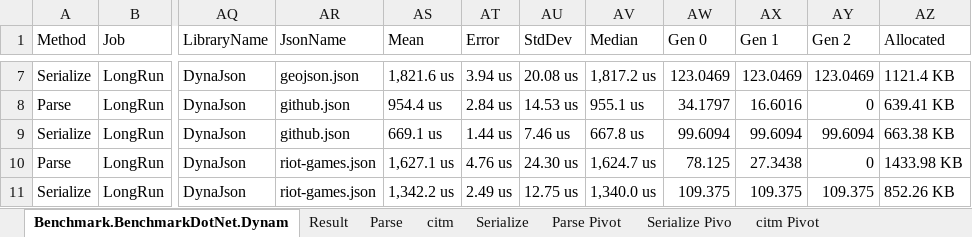
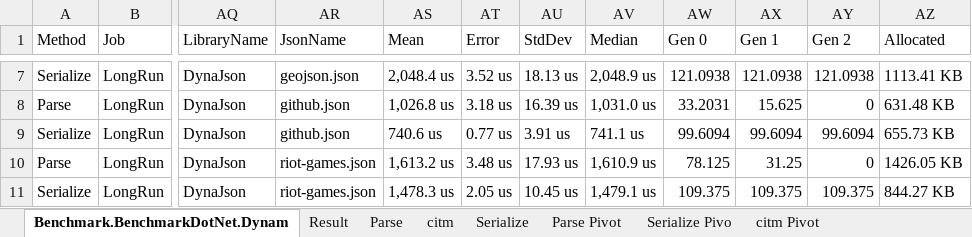
Before and after one commit to fujieda/DynaJson, an Excel workbook: Benchmark/dynamic-result.xlsx, sheet Benchmark.BenchmarkDotNet.Dynam, drawn as a sheet; only a part is shown, gaps mark what is left out; values as stored, in another font and other column widths than the file's, no borders; the diff covers the shown part only; the diff names each change by its address in the sheet, - before the commit and + after, or states it on an @@ line.

```diff
--- a/Benchmark/dynamic-result.xlsx (sheet Benchmark.BenchmarkDotNet.Dynam)
+++ b/Benchmark/dynamic-result.xlsx (sheet Benchmark.BenchmarkDotNet.Dynam)
-AS7 (Mean): 1,821.6 us
+AS7 (Mean): 2,048.4 us
-AT7 (Error): 3.94 us
+AT7 (Error): 3.52 us
-AU7 (StdDev): 20.08 us
+AU7 (StdDev): 18.13 us
-AV7 (Median): 1,817.2 us
+AV7 (Median): 2,048.9 us
-AW7 (Gen 0): 123.0469
+AW7 (Gen 0): 121.0938
-AX7 (Gen 1): 123.0469
+AX7 (Gen 1): 121.0938
-AY7 (Gen 2): 123.0469
+AY7 (Gen 2): 121.0938
-AZ7 (Allocated): 1121.4 KB
+AZ7 (Allocated): 1113.41 KB
-AS8 (Mean): 954.4 us
+AS8 (Mean): 1,026.8 us
-AT8 (Error): 2.84 us
+AT8 (Error): 3.18 us
-AU8 (StdDev): 14.53 us
+AU8 (StdDev): 16.39 us
-AV8 (Median): 955.1 us
+AV8 (Median): 1,031.0 us
-AW8 (Gen 0): 34.1797
+AW8 (Gen 0): 33.2031
-AX8 (Gen 1): 16.6016
+AX8 (Gen 1): 15.625
-AZ8 (Allocated): 639.41 KB
+AZ8 (Allocated): 631.48 KB
-AS9 (Mean): 669.1 us
+AS9 (Mean): 740.6 us
-AT9 (Error): 1.44 us
+AT9 (Error): 0.77 us
-AU9 (StdDev): 7.46 us
+AU9 (StdDev): 3.91 us
-AV9 (Median): 667.8 us
+AV9 (Median): 741.1 us
-AZ9 (Allocated): 663.38 KB
+AZ9 (Allocated): 655.73 KB
-AS10 (Mean): 1,627.1 us
+AS10 (Mean): 1,613.2 us
-AT10 (Error): 4.76 us
+AT10 (Error): 3.48 us
-AU10 (StdDev): 24.30 us
+AU10 (StdDev): 17.93 us
-AV10 (Median): 1,624.7 us
+AV10 (Median): 1,610.9 us
-AX10 (Gen 1): 27.3438
+AX10 (Gen 1): 31.25
-AZ10 (Allocated): 1433.98 KB
+AZ10 (Allocated): 1426.05 KB
-AS11 (Mean): 1,342.2 us
+AS11 (Mean): 1,478.3 us
-AT11 (Error): 2.49 us
+AT11 (Error): 2.05 us
-AU11 (StdDev): 12.75 us
+AU11 (StdDev): 10.45 us
-AV11 (Median): 1,340.0 us
+AV11 (Median): 1,479.1 us
-AZ11 (Allocated): 852.26 KB
+AZ11 (Allocated): 844.27 KB
```
Also changed, not shown: 248 edited cells elsewhere in this sheet, sheet Result, sheet Parse Pivot, sheet Serialize Pivo, sheet Parse, sheet Serialize, sheet citm Pivot, 1 more sheet, charts or pictures, Benchmark/static-result.xlsx.
